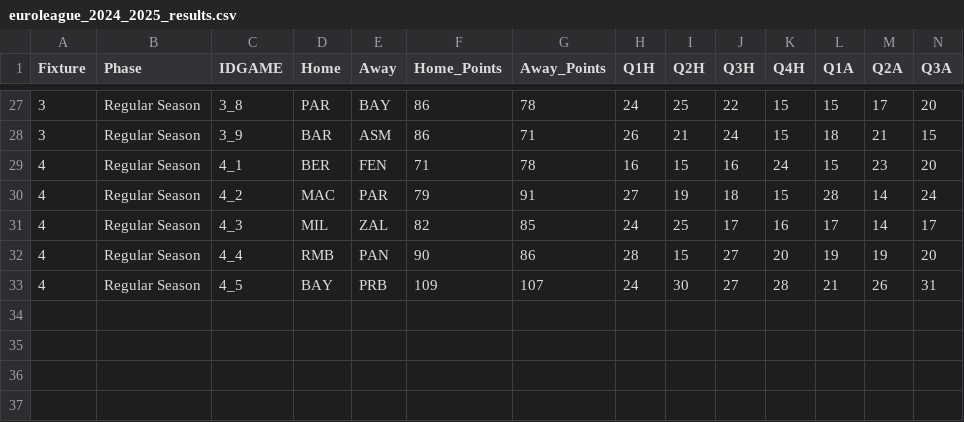
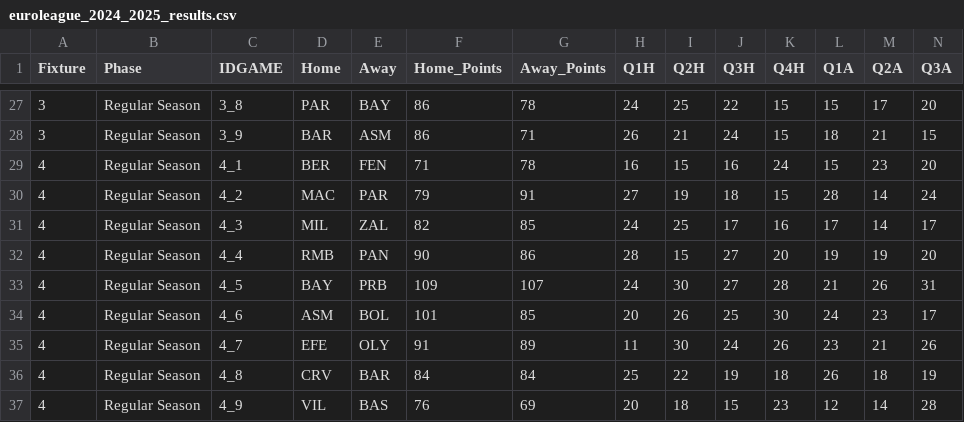
Before and after one commit to sotiristiga/euroleague, a CSV file: euroleague_2024_2025_results.csv, drawn as a sheet; only a part is shown, gaps mark what is left out; rows hold the shown columns only; the diff names each change by its address in the sheet, - before the commit and + after, or states it on an @@ line.

```diff
--- a/euroleague_2024_2025_results.csv
+++ b/euroleague_2024_2025_results.csv
+row 34: 4 | Regular Season | 4_6 | ASM | BOL | 101 | 85 | 20 | 26 | 25 | 30 | 24 | 23 | 17
+row 35: 4 | Regular Season | 4_7 | EFE | OLY | 91 | 89 | 11 | 30 | 24 | 26 | 23 | 21 | 26
+row 36: 4 | Regular Season | 4_8 | CRV | BAR | 84 | 84 | 25 | 22 | 19 | 18 | 26 | 18 | 19
+row 37: 4 | Regular Season | 4_9 | VIL | BAS | 76 | 69 | 20 | 18 | 15 | 23 | 12 | 14 | 28
```
Also changed, not shown: 1 other file.
